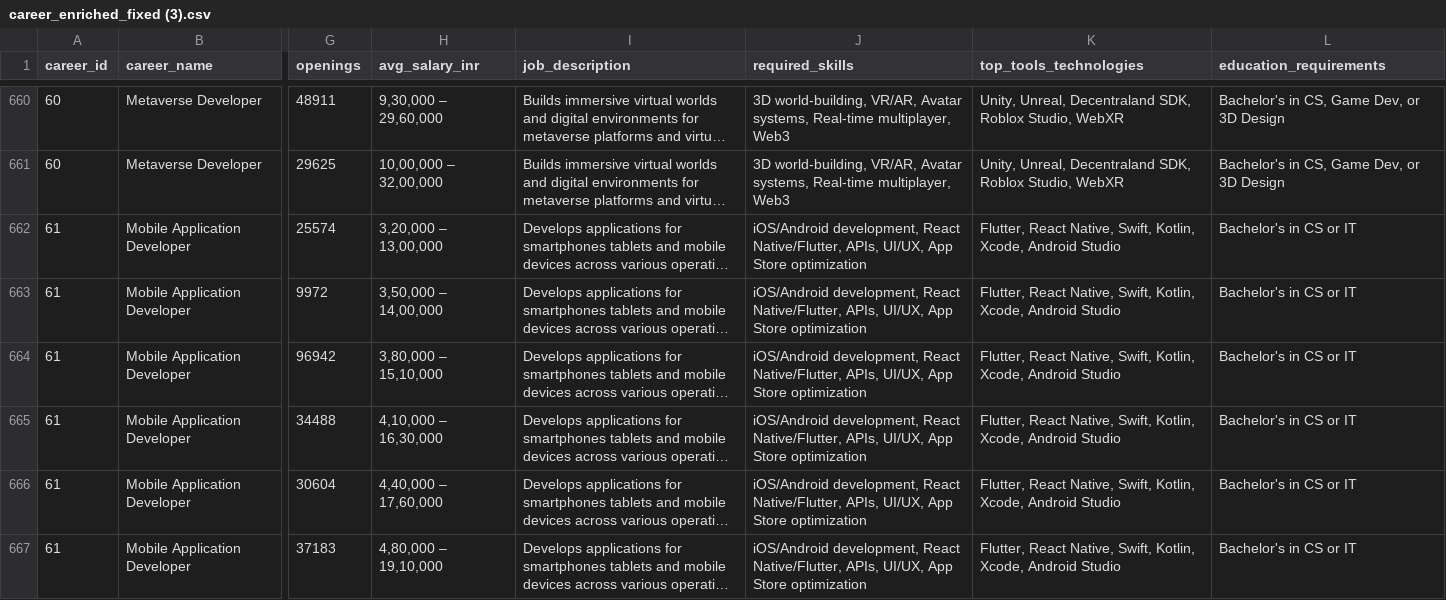
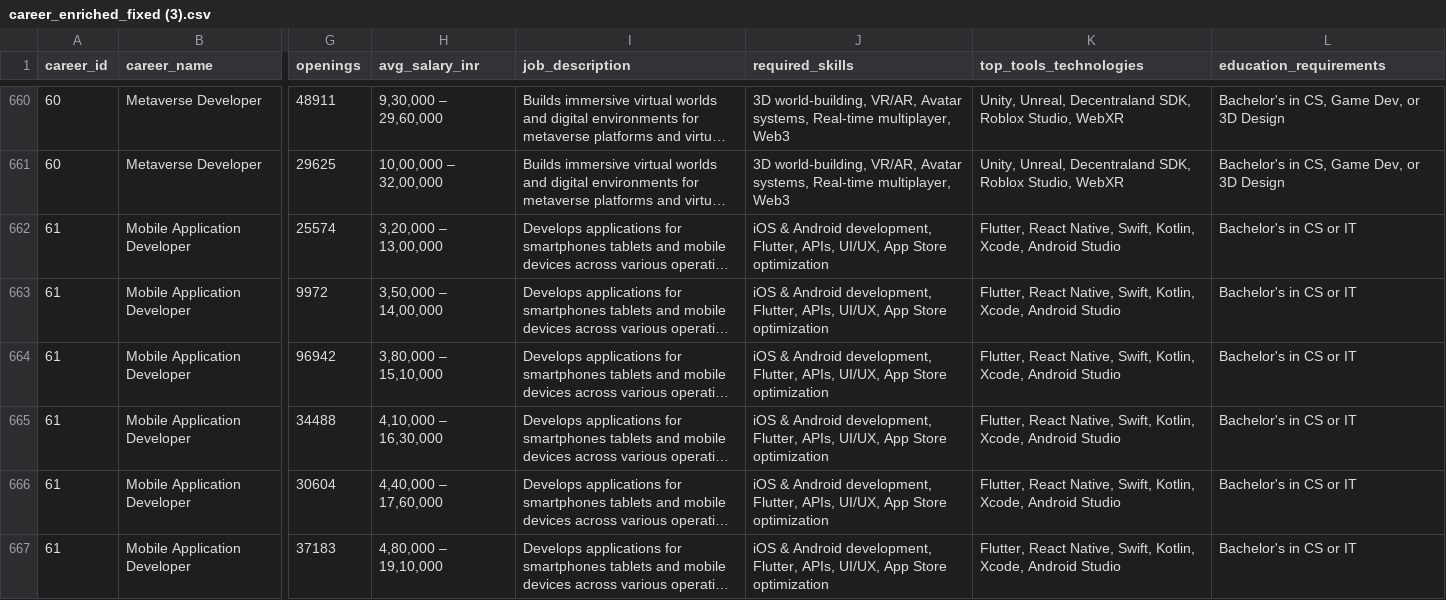
Before and after one commit to shanmuga-2023/AI-Career-Intelligence-Platform, a CSV file: ml-engine/career_enriched_fixed (3).csv, drawn as a sheet; only a part is shown, gaps mark what is left out; long unchanged cells end in …; the diff covers the shown part only; the diff names each change by its address in the sheet, - before the commit and + after, or states it on an @@ line.

```diff
--- a/ml-engine/career_enriched_fixed (3).csv
+++ b/ml-engine/career_enriched_fixed (3).csv
-J662:J667 (required_skills): iOS/Android development, React Native/Flutter, APIs, UI/UX,…
+J662:J667 (required_skills): iOS & Android development, Flutter, APIs, UI/UX,…
```
Also changed, not shown: 5 edited cells elsewhere in this file, 4 other files.
